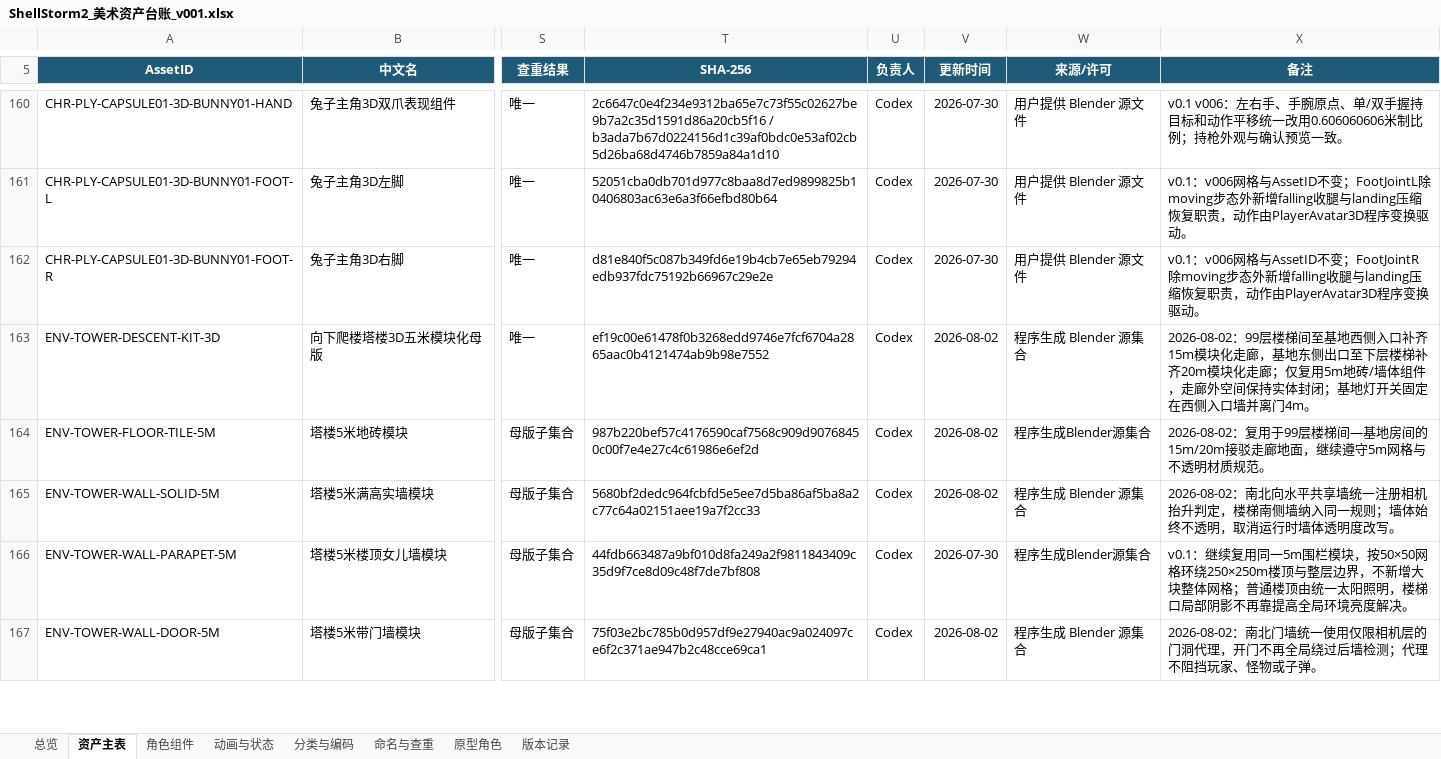
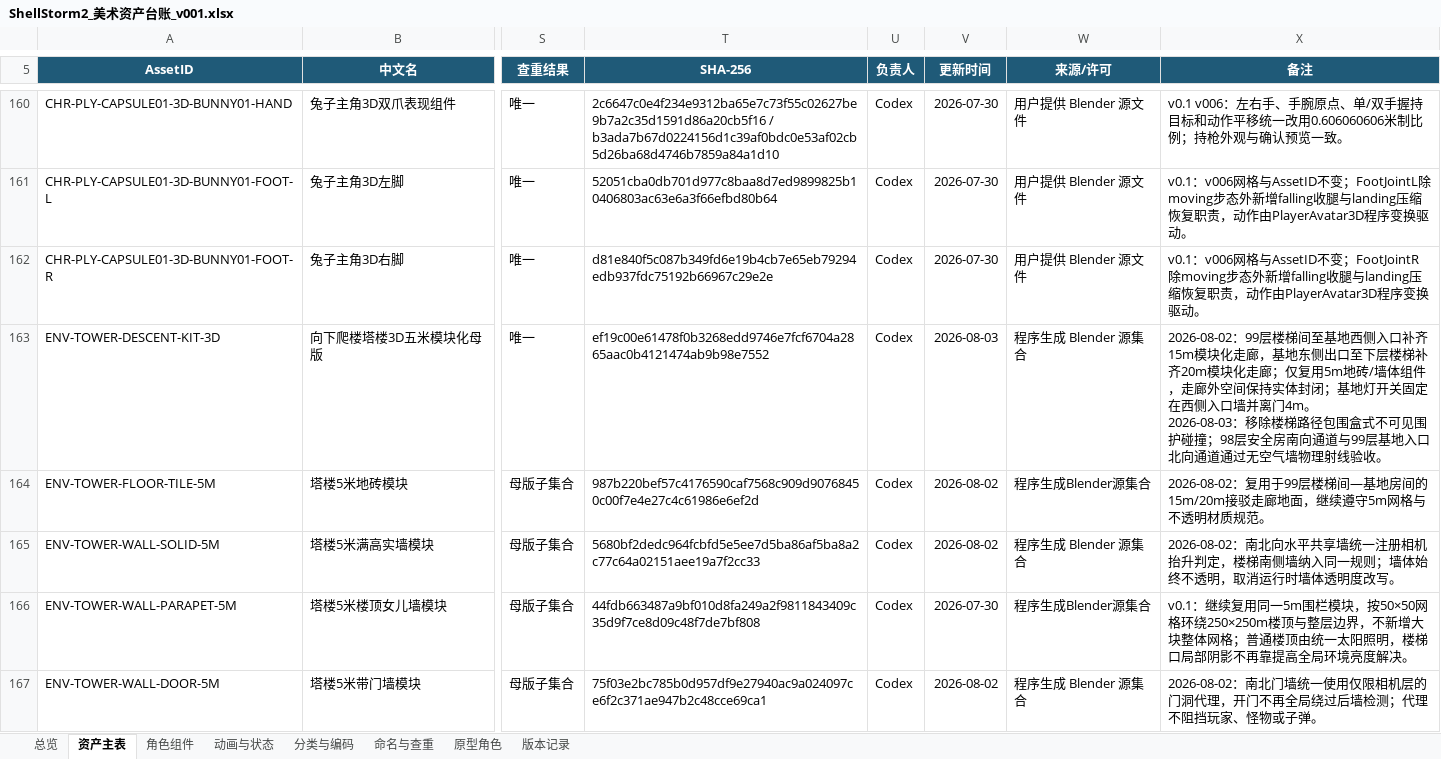
Before and after one commit to summercard/ShellStorm2, an Excel workbook: assets/registry/ShellStorm2_美术资产台账_v001.xlsx, sheet 资产主表, drawn as a sheet; only a part is shown, gaps mark what is left out; values as stored, in another font and other column widths than the file's, no borders; conditional formats and table styles not drawn; ↵ is a line break in a cell; the diff covers the shown part only; the diff names each change by its address in the sheet, - before the commit and + after, or states it on an @@ line.

```diff
--- a/assets/registry/ShellStorm2_美术资产台账_v001.xlsx (sheet 资产主表)
+++ b/assets/registry/ShellStorm2_美术资产台账_v001.xlsx (sheet 资产主表)
-V163 (更新时间): 2026-08-02
+V163 (更新时间): 2026-08-03
-X163 (备注): …离门4m。
+X163 (备注): …离门4m。 ↵ 2026-08-03：移除楼梯路径包围盒式不可见围护碰撞；98层安全房南向通道与99层基地入口北向通道通过无空气墙物理射线验收。
```
Also changed, not shown: 10 edited cells elsewhere in this sheet, 11 other files.
